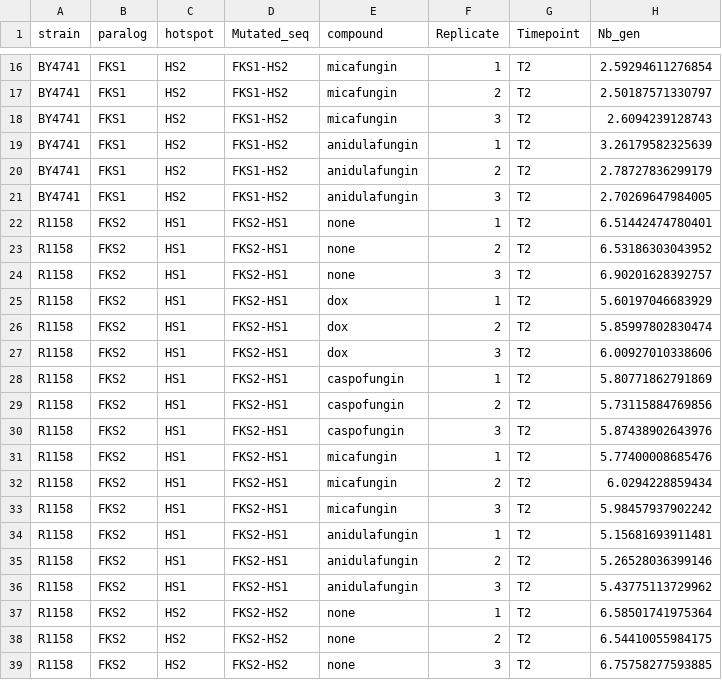
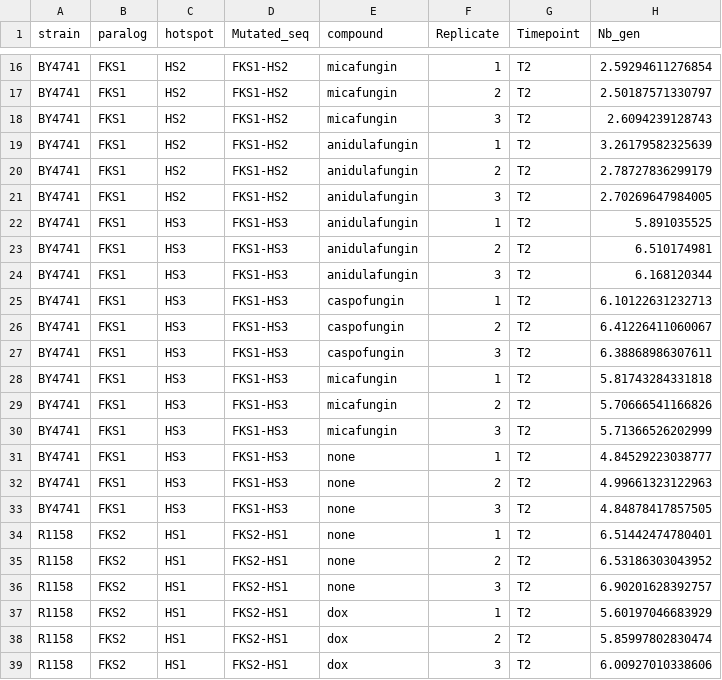
Before and after one commit to durr1602/fks_gyoza, a CSV file: config/project_files/nbgen.csv, drawn as a sheet; only a part is shown, gaps mark what is left out; the shorter side is filled out with more unchanged rows; the diff names each change by its address in the sheet, - before the commit and + after, or states it on an @@ line.

```diff
--- a/config/project_files/nbgen.csv
+++ b/config/project_files/nbgen.csv
+row 22: BY4741 | FKS1 | HS3 | FKS1-HS3 | anidulafungin | 1 | T2 | 5.891035525
+row 23: BY4741 | FKS1 | HS3 | FKS1-HS3 | anidulafungin | 2 | T2 | 6.510174981
+row 24: BY4741 | FKS1 | HS3 | FKS1-HS3 | anidulafungin | 3 | T2 | 6.168120344
+row 25: BY4741 | FKS1 | HS3 | FKS1-HS3 | caspofungin | 1 | T2 | 6.10122631232713
+row 26: BY4741 | FKS1 | HS3 | FKS1-HS3 | caspofungin | 2 | T2 | 6.41226411060067
+row 27: BY4741 | FKS1 | HS3 | FKS1-HS3 | caspofungin | 3 | T2 | 6.38868986307611
+row 28: BY4741 | FKS1 | HS3 | FKS1-HS3 | micafungin | 1 | T2 | 5.81743284331818
+row 29: BY4741 | FKS1 | HS3 | FKS1-HS3 | micafungin | 2 | T2 | 5.70666541166826
+row 30: BY4741 | FKS1 | HS3 | FKS1-HS3 | micafungin | 3 | T2 | 5.71366526202999
+row 31: BY4741 | FKS1 | HS3 | FKS1-HS3 | none | 1 | T2 | 4.84529223038777
+row 32: BY4741 | FKS1 | HS3 | FKS1-HS3 | none | 2 | T2 | 4.99661323122963
+row 33: BY4741 | FKS1 | HS3 | FKS1-HS3 | none | 3 | T2 | 4.84878417857505
```
Also changed, not shown: config/project_files/layout.csv, config/project_files/nbgen_backup.csv, 19 other files.
